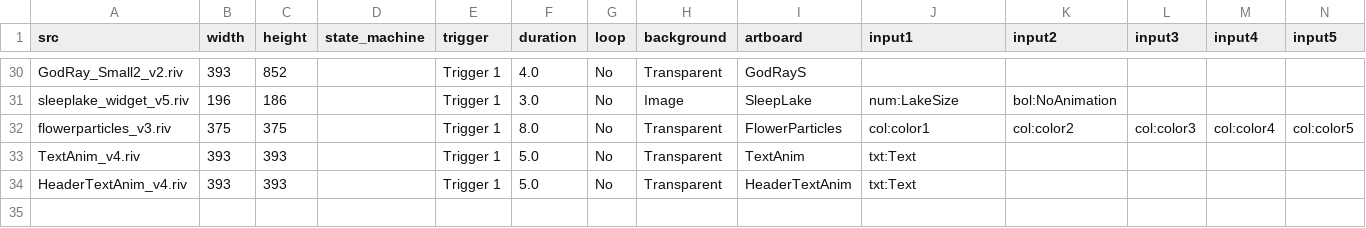
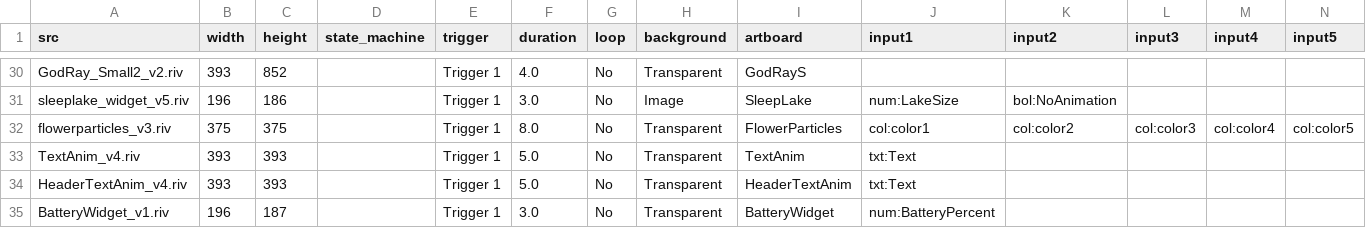
Before and after one commit to KurganskiYu/Rive, a CSV file: videos.csv, drawn as a sheet; only a part is shown, gaps mark what is left out; rows hold the shown columns only; the diff names each change by its address in the sheet, - before the commit and + after, or states it on an @@ line.

Commit message:
BatteryWidget add

```diff
--- a/videos.csv
+++ b/videos.csv
+row 35: BatteryWidget_v1.riv | 196 | 187 |  | Trigger 1 | 3.0 | No | Transparent | BatteryWidget | num:BatteryPercent
```
Also changed, not shown: 8 other files.
